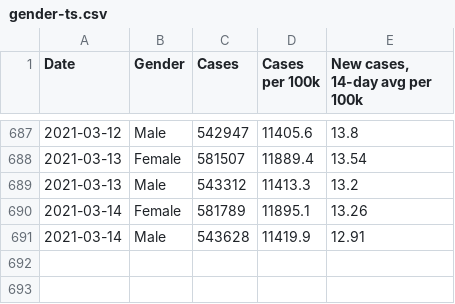
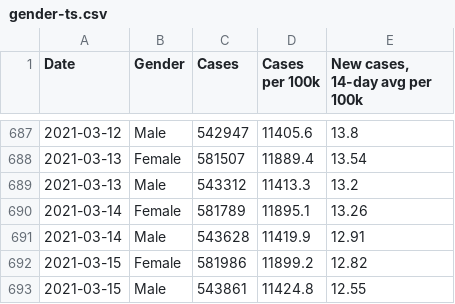
Before and after one commit to xander-hirsch/lac_covid19, a CSV file: docs/time-series/gender-ts.csv, drawn as a sheet; only a part is shown, gaps mark what is left out.

```diff
--- a/docs/time-series/gender-ts.csv
+++ b/docs/time-series/gender-ts.csv
@@ -691 +691,3 @@ Date,Gender,Cases,Cases per 100k,"New cases, 14-day avg per 100k"
 2021-03-14,Male,543628,11419.9,12.91
+2021-03-15,Female,581986,11899.2,12.82
+2021-03-15,Male,543861,11424.8,12.55
```
Also changed, not shown: docs/live/csa-recent.csv, docs/live/homeless-outbreaks.csv, 8 other files.
